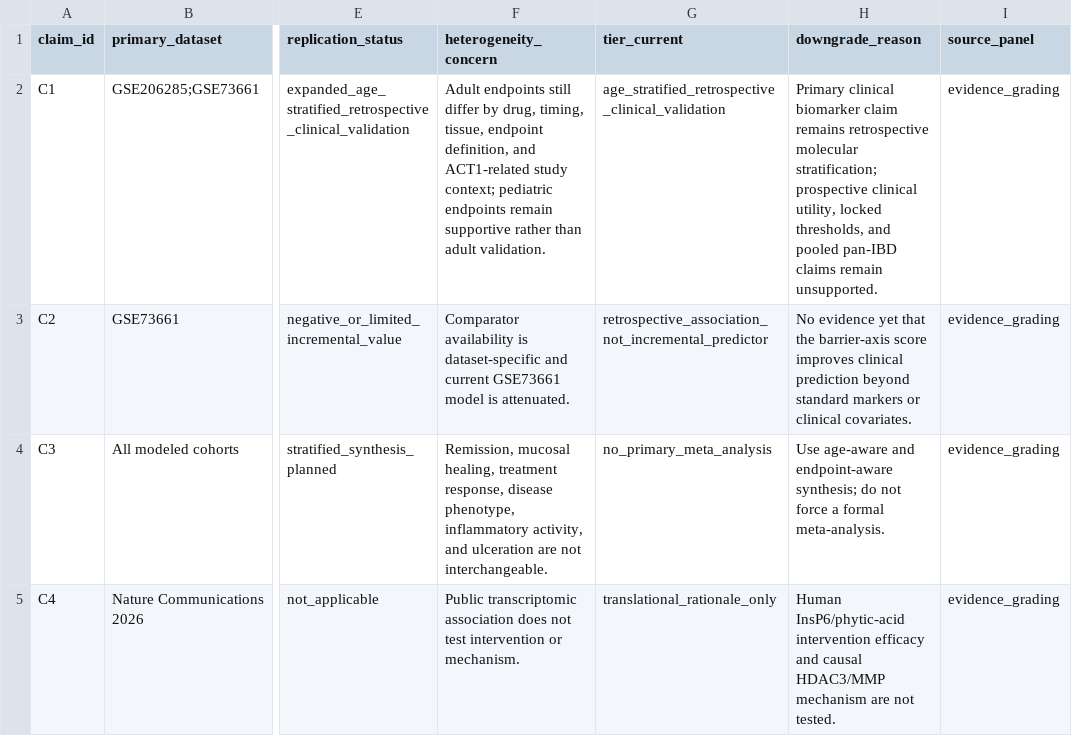
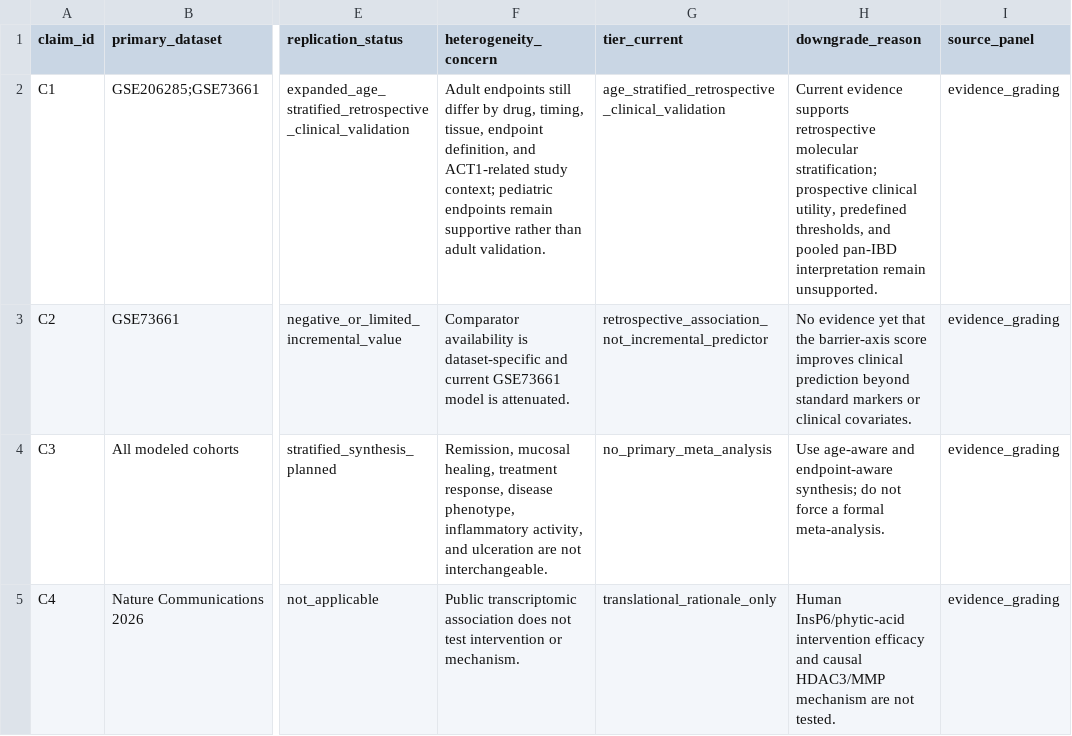
Before and after one commit to Zhenghongwei11/ibd-barrier-axis-score, a TSV file: results/figures/source_data/Figure4_evidence_grading_source_data.tsv, drawn as a sheet; only a part is shown, gaps mark what is left out; the diff names each change by its address in the sheet, - before the commit and + after, or states it on an @@ line.

```diff
--- a/results/figures/source_data/Figure4_evidence_grading_source_data.tsv
+++ b/results/figures/source_data/Figure4_evidence_grading_source_data.tsv
-H2 (downgrade_reason): Primary clinical biomarker claim remains retrospective molecular stratification; prospective clinical utility, locked thresholds, and pooled pan-IBD claims remain unsupported.
+H2 (downgrade_reason): Current evidence supports retrospective molecular stratification; prospective clinical utility, predefined thresholds, and pooled pan-IBD interpretation remain unsupported.
```
Also changed, not shown: docs/FIGURE_PROVENANCE.tsv, results/validation/evidence_grading.tsv, 39 other files.
